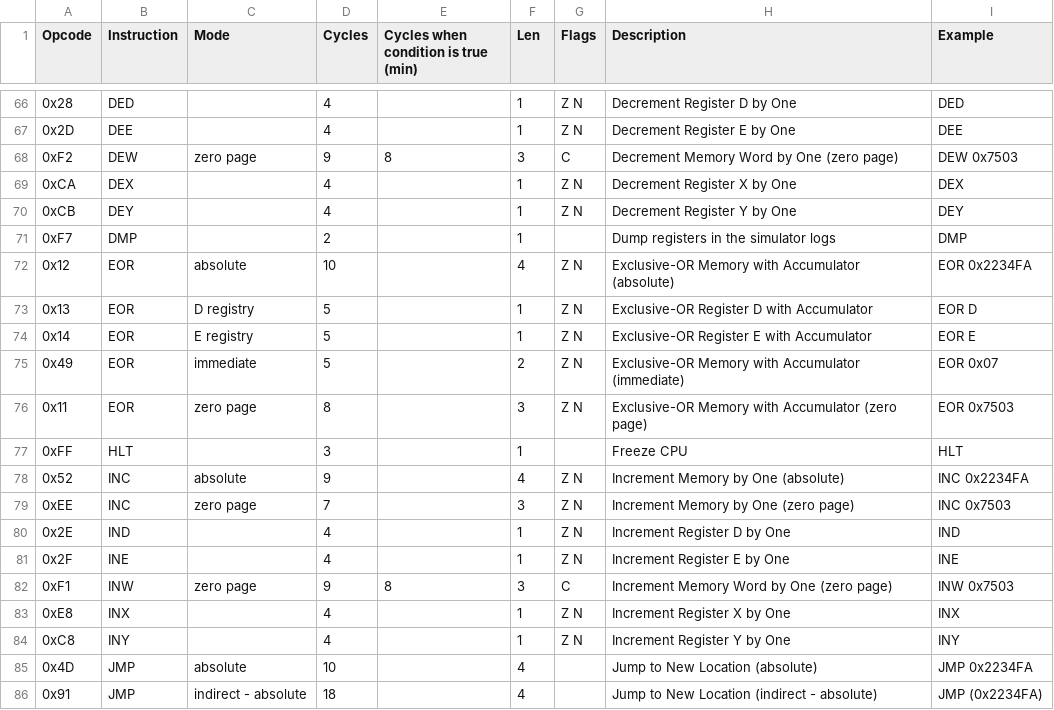
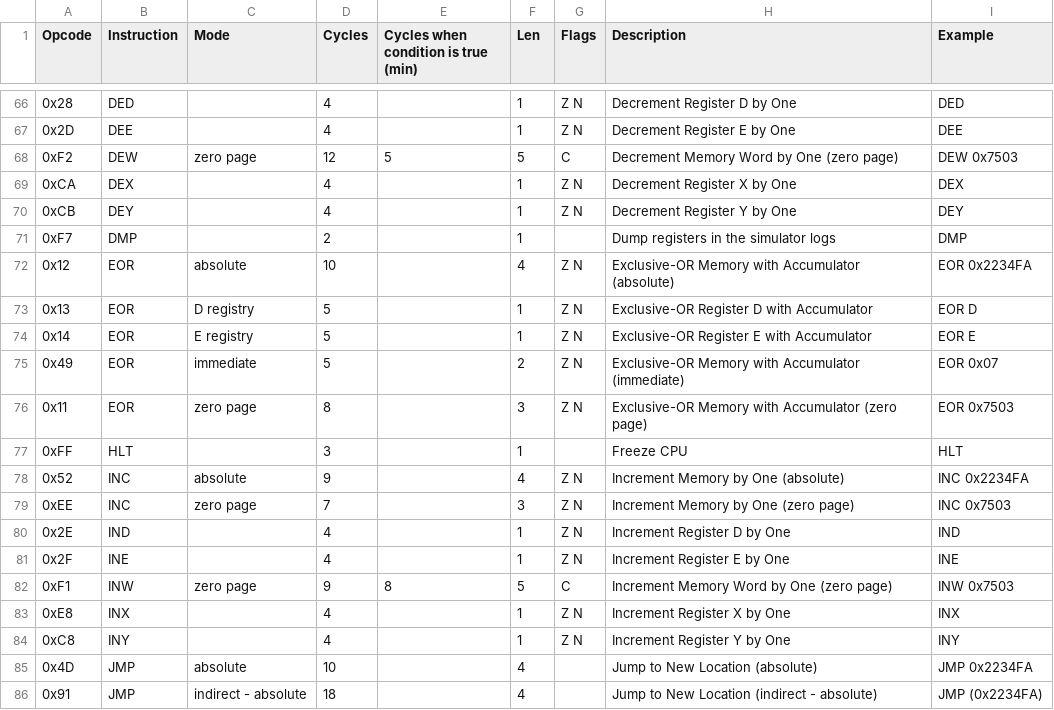
Before and after one commit to vittorio-nardone/custom-sap, a CSV file: istructions.csv, drawn as a sheet; only a part is shown, gaps mark what is left out.

```diff
--- a/istructions.csv
+++ b/istructions.csv
@@ -67,3 +67,3 @@ Opcode,Instruction,Mode,Cycles,Cycles when condition is true (min),Len,Flags,Des
 0x2D,"DEE","",4,,1,"Z N","Decrement Register E by One","DEE "
-0xF2,"DEW","zero page",9,8,3,"C","Decrement Memory Word by One (zero page)","DEW 0x7503"
+0xF2,"DEW","zero page",12,5,5,"C","Decrement Memory Word by One (zero page)","DEW 0x7503"
 0xCA,"DEX","",4,,1,"Z N","Decrement Register X by One","DEX "
@@ -81,3 +81,3 @@ Opcode,Instruction,Mode,Cycles,Cycles when condition is true (min),Len,Flags,Des
 0x2F,"INE","",4,,1,"Z N","Increment Register E by One","INE "
-0xF1,"INW","zero page",9,8,3,"C","Increment Memory Word by One (zero page)","INW 0x7503"
+0xF1,"INW","zero page",9,8,5,"C","Increment Memory Word by One (zero page)","INW 0x7503"
 0xE8,"INX","",4,,1,"Z N","Increment Register X by One","INX "
```
Also changed, not shown: 22 other files.
